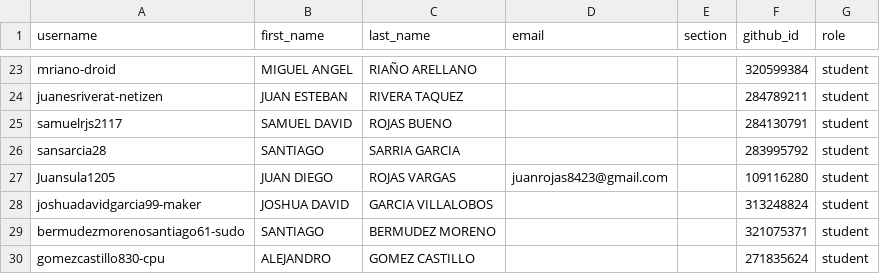
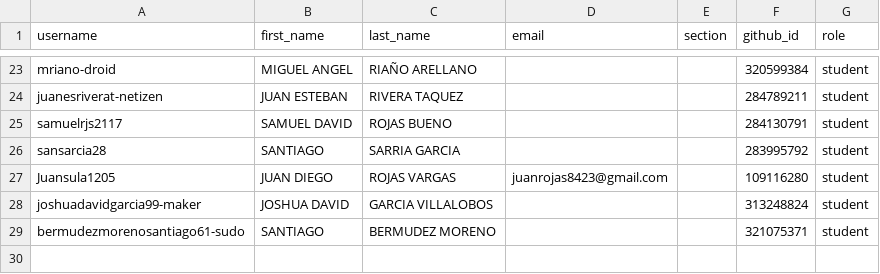
Before and after one commit to UniversidadIcesi-DCSI-BloqueAlgoritmos/classroom50, a CSV file: 2026-2-g5-apo1-sis/roster.csv, drawn as a sheet; only a part is shown, gaps mark what is left out.

Commit message:
[Classroom 50] Remove student: 2026-2-g5-apo1-sis/gomezcastillo830-cpu

```diff
--- a/2026-2-g5-apo1-sis/roster.csv
+++ b/2026-2-g5-apo1-sis/roster.csv
@@ -29,2 +29 @@ joshuadavidgarcia99-maker,JOSHUA DAVID,GARCIA VILLALOBOS,,,313248824,student
 bermudezmorenosantiago61-sudo,SANTIAGO,BERMUDEZ MORENO,,,321075371,student
-gomezcastillo830-cpu,ALEJANDRO,GOMEZ CASTILLO,,,271835624,student
```
